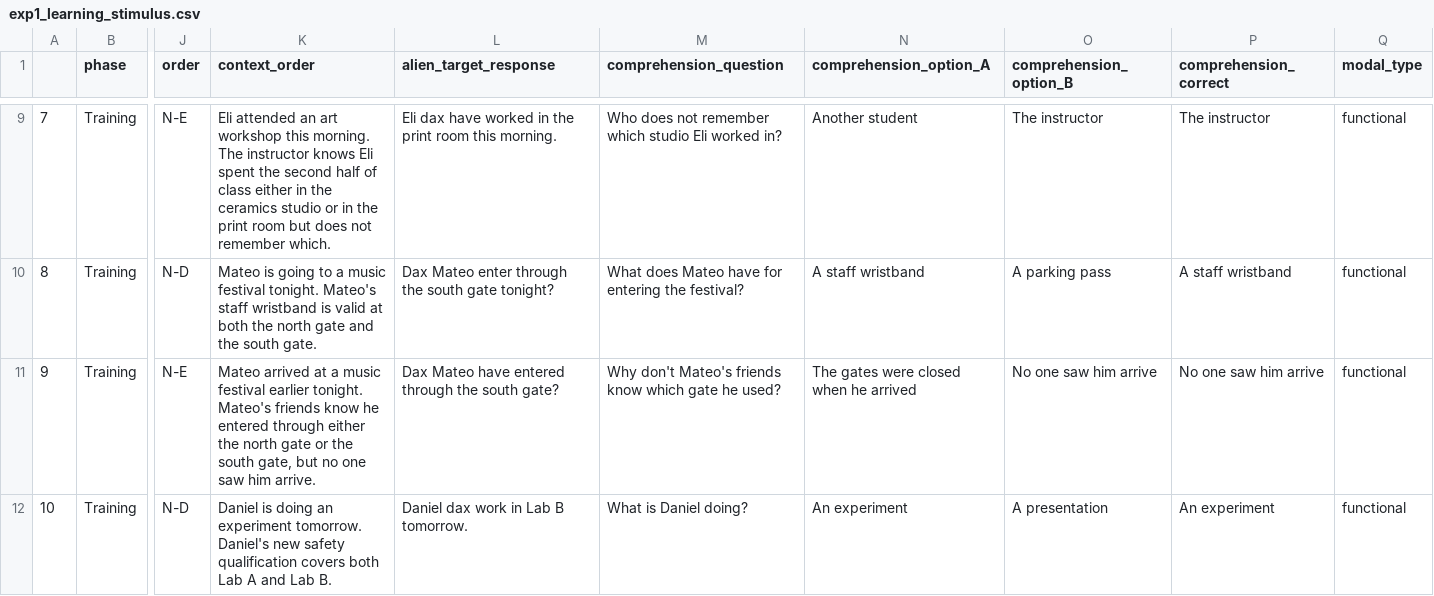
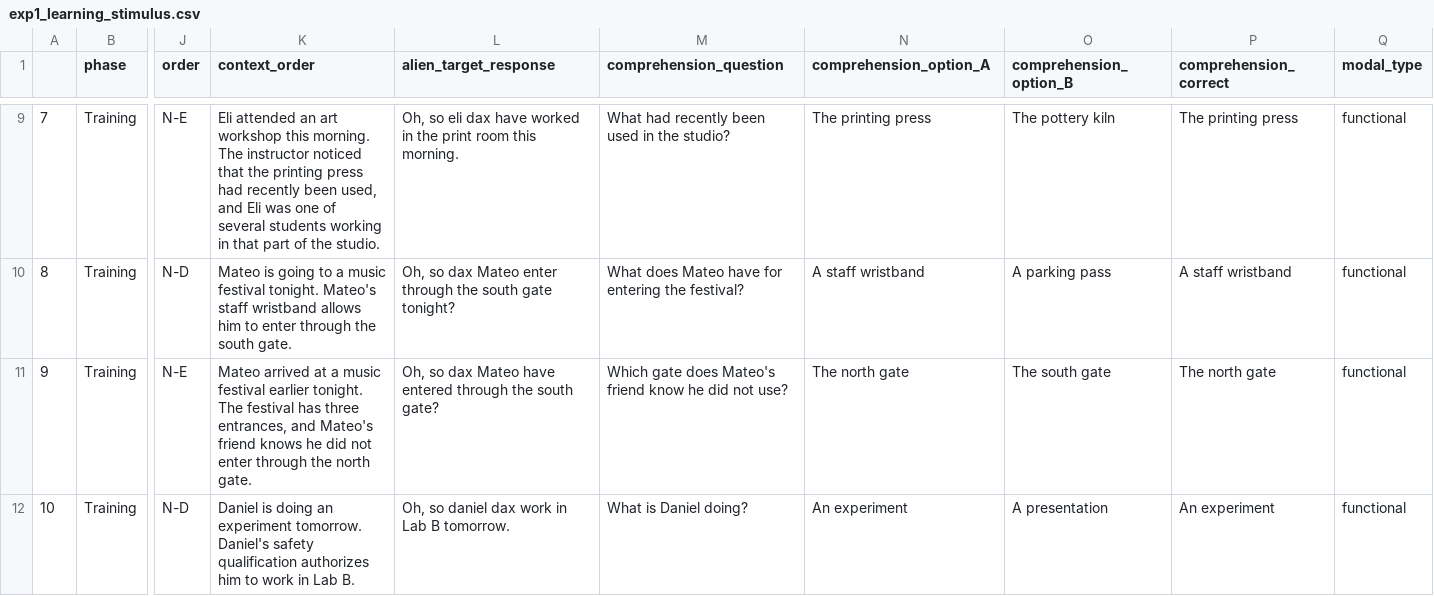
Before and after one commit to lucas-y-li/modal-learning, a CSV file: exp1_learning_stimulus.csv, drawn as a sheet; only a part is shown, gaps mark what is left out; the diff covers the shown part only; the diff names each change by its address in the sheet, - before the commit and + after, or states it on an @@ line.

```diff
--- a/exp1_learning_stimulus.csv
+++ b/exp1_learning_stimulus.csv
-K9 (context_order): …The instructor knows Eli spent the second half of class either in the ceramics studio or in the print room but does not remember which.
+K9 (context_order): …The instructor noticed that the printing press had recently been used, and Eli was one of several students working in that part of the studio.
-L9 (alien_target_response): Eli dax have…
+L9 (alien_target_response): Oh, so eli dax have…
-M9 (comprehension_question): Who does not remember which studio Eli worked in?
+M9 (comprehension_question): What had recently been used in the studio?
-N9 (comprehension_option_A): Another student
+N9 (comprehension_option_A): The printing press
-O9 (comprehension_option_B): The instructor
+O9 (comprehension_option_B): The pottery kiln
-P9 (comprehension_correct): The instructor
+P9 (comprehension_correct): The printing press
-K10 (context_order): …staff wristband is valid at both the north gate and the south…
+K10 (context_order): …staff wristband allows him to enter through the south…
-L10 (alien_target_response): Dax Mateo enter…
+L10 (alien_target_response): Oh, so dax Mateo enter…
-K11 (context_order): …earlier tonight. Mateo's friends know he entered through either the north gate or the south gate, but no one saw him arrive.
+K11 (context_order): …earlier tonight. The festival has three entrances, and Mateo's friend knows he did not enter through the north gate.
-L11 (alien_target_response): Dax Mateo have…
+L11 (alien_target_response): Oh, so dax Mateo have…
-M11 (comprehension_question): Why don't Mateo's friends know which gate he used?
+M11 (comprehension_question): Which gate does Mateo's friend know he did not use?
-N11 (comprehension_option_A): The gates were closed when he arrived
+N11 (comprehension_option_A): The north gate
-O11 (comprehension_option_B): No one saw him arrive
+O11 (comprehension_option_B): The south gate
-P11 (comprehension_correct): No one saw him arrive
+P11 (comprehension_correct): The north gate
-K12 (context_order): …tomorrow. Daniel's new safety qualification covers both Lab A and Lab B.
+K12 (context_order): …tomorrow. Daniel's safety qualification authorizes him to work in Lab B.
-L12 (alien_target_response): Daniel dax work in Lab B tomorrow.
+L12 (alien_target_response): Oh, so daniel dax work in Lab B tomorrow.
```
Also changed, not shown: 168 edited cells elsewhere in this file, modal_experiment_v1_positive_flavour_stimulus_candidates.csv, norming_stimulus/context_only_force_stimulus.csv, 15 other files.
